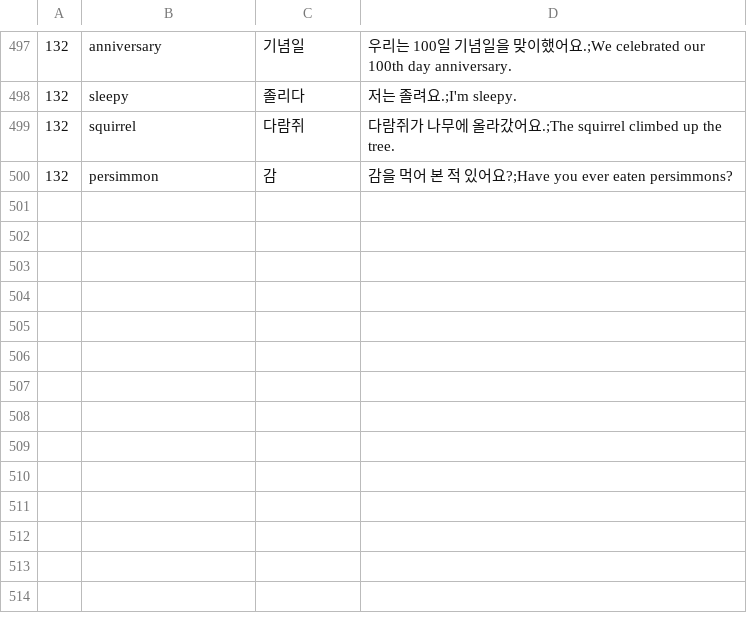
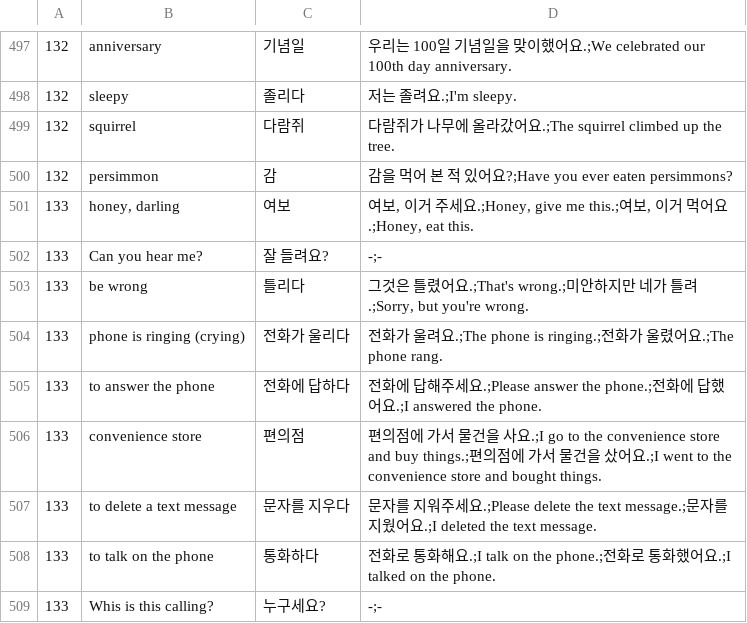
Before and after one commit to adrianderstroff/anki-korean, a TSV file: data/tsv/group_korean2a.tsv, drawn as a sheet; only a part is shown, gaps mark what is left out; the diff names each change by its address in the sheet, - before the commit and + after, or states it on an @@ line.

```diff
--- a/data/tsv/group_korean2a.tsv
+++ b/data/tsv/group_korean2a.tsv
+row 501: 133 | honey, darling | 여보 | 여보, 이거 주세요.;Honey, give me this.;여보, 이거 먹어요.;Honey, eat this.
+row 502: 133 | Can you hear me? | 잘 들려요? | -;-
+row 503: 133 | be wrong | 틀리다 | 그것은 틀렸어요.;That's wrong.;미안하지만 네가 틀려.;Sorry, but you're wrong.
+row 504: 133 | phone is ringing (crying) | 전화가 울리다 | 전화가 울려요.;The phone is ringing.;전화가 울렸어요.;The phone rang.
+row 505: 133 | to answer the phone | 전화에 답하다 | 전화에 답해주세요.;Please answer the phone.;전화에 답했어요.;I answered the phone.
+row 506: 133 | convenience store | 편의점 | 편의점에 가서 물건을 사요.;I go to the convenience store and buy things.;편의점에 가서 물건을 샀어요.;I went to the convenience store and bought things.
+row 507: 133 | to delete a text message | 문자를 지우다 | 문자를 지워주세요.;Please delete the text message.;문자를 지웠어요.;I deleted the text message.
+row 508: 133 | to talk on the phone | 통화하다 | 전화로 통화해요.;I talk on the phone.;전화로 통화했어요.;I talked on the phone.
+row 509: 133 | Whis is this calling? | 누구세요? | -;-
```
Also changed, not shown: data/tsv/grammar2a.tsv.
